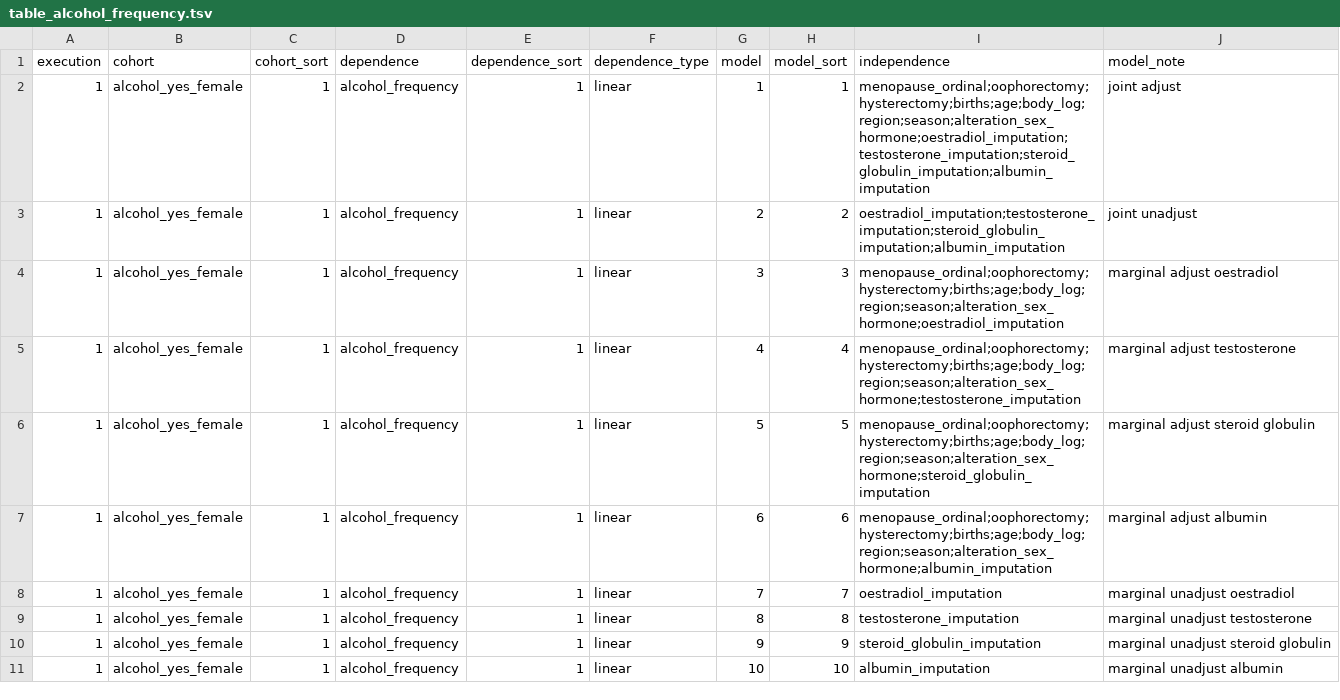
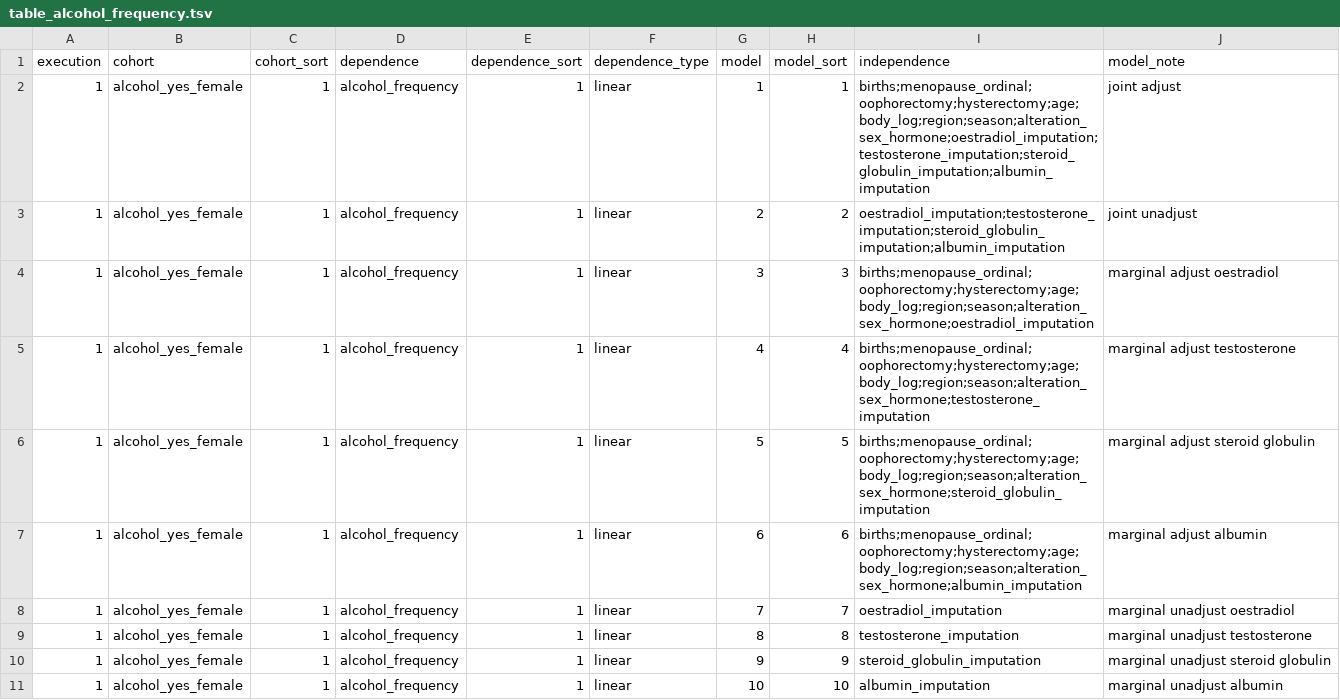
Before and after one commit to tcameronwaller/uk_biobank, a TSV file: parameters/regression_cohorts_models/table_alcohol_frequency.tsv, drawn as a sheet; only a part is shown; the diff covers the shown part only.

Commit message:
regression models

```diff
--- a/parameters/regression_cohorts_models/table_alcohol_frequency.tsv
+++ b/parameters/regression_cohorts_models/table_alcohol_frequency.tsv
@@ -1,8 +1,8 @@
 execution	cohort	cohort_sort	dependence	dependence_sort	dependence_type	model	model_sort	independence	model_note
-1	alcohol_yes_female	1	alcohol_frequency	1	linear	1	1	menopause_ordinal;oophorectomy;hysterectomy;births;age;body_log;region;season;alteration_sex_hormone;oestradiol_imputation;testosterone_imputation;steroid_globulin_imputation;albumin_imputation	joint adjust
+1	alcohol_yes_female	1	alcohol_frequency	1	linear	1	1	births;menopause_ordinal;oophorectomy;hysterectomy;age;body_log;region;season;alteration_sex_hormone;oestradiol_imputation;testosterone_imputation;steroid_globulin_imputation;albumin_imputation	joint adjust
 1	alcohol_yes_female	1	alcohol_frequency	1	linear	2	2	oestradiol_imputation;testosterone_imputation;steroid_globulin_imputation;albumin_imputation	joint unadjust
-1	alcohol_yes_female	1	alcohol_frequency	1	linear	3	3	menopause_ordinal;oophorectomy;hysterectomy;births;age;body_log;region;season;alteration_sex_hormone;oestradiol_imputation	marginal adjust oestradiol
-1	alcohol_yes_female	1	alcohol_frequency	1	linear	4	4	menopause_ordinal;oophorectomy;hysterectomy;births;age;body_log;region;season;alteration_sex_hormone;testosterone_imputation	marginal adjust testosterone
-1	alcohol_yes_female	1	alcohol_frequency	1	linear	5	5	menopause_ordinal;oophorectomy;hysterectomy;births;age;body_log;region;season;alteration_sex_hormone;steroid_globulin_imputation	marginal adjust steroid globulin
-1	alcohol_yes_female	1	alcohol_frequency	1	linear	6	6	menopause_ordinal;oophorectomy;hysterectomy;births;age;body_log;region;season;alteration_sex_hormone;albumin_imputation	marginal adjust albumin
+1	alcohol_yes_female	1	alcohol_frequency	1	linear	3	3	births;menopause_ordinal;oophorectomy;hysterectomy;age;body_log;region;season;alteration_sex_hormone;oestradiol_imputation	marginal adjust oestradiol
+1	alcohol_yes_female	1	alcohol_frequency	1	linear	4	4	births;menopause_ordinal;oophorectomy;hysterectomy;age;body_log;region;season;alteration_sex_hormone;testosterone_imputation	marginal adjust testosterone
+1	alcohol_yes_female	1	alcohol_frequency	1	linear	5	5	births;menopause_ordinal;oophorectomy;hysterectomy;age;body_log;region;season;alteration_sex_hormone;steroid_globulin_imputation	marginal adjust steroid globulin
+1	alcohol_yes_female	1	alcohol_frequency	1	linear	6	6	births;menopause_ordinal;oophorectomy;hysterectomy;age;body_log;region;season;alteration_sex_hormone;albumin_imputation	marginal adjust albumin
 1	alcohol_yes_female	1	alcohol_frequency	1	linear	7	7	oestradiol_imputation	marginal unadjust oestradiol
```
Also changed, not shown: 20 edited cells elsewhere in this file, 2 other files.
